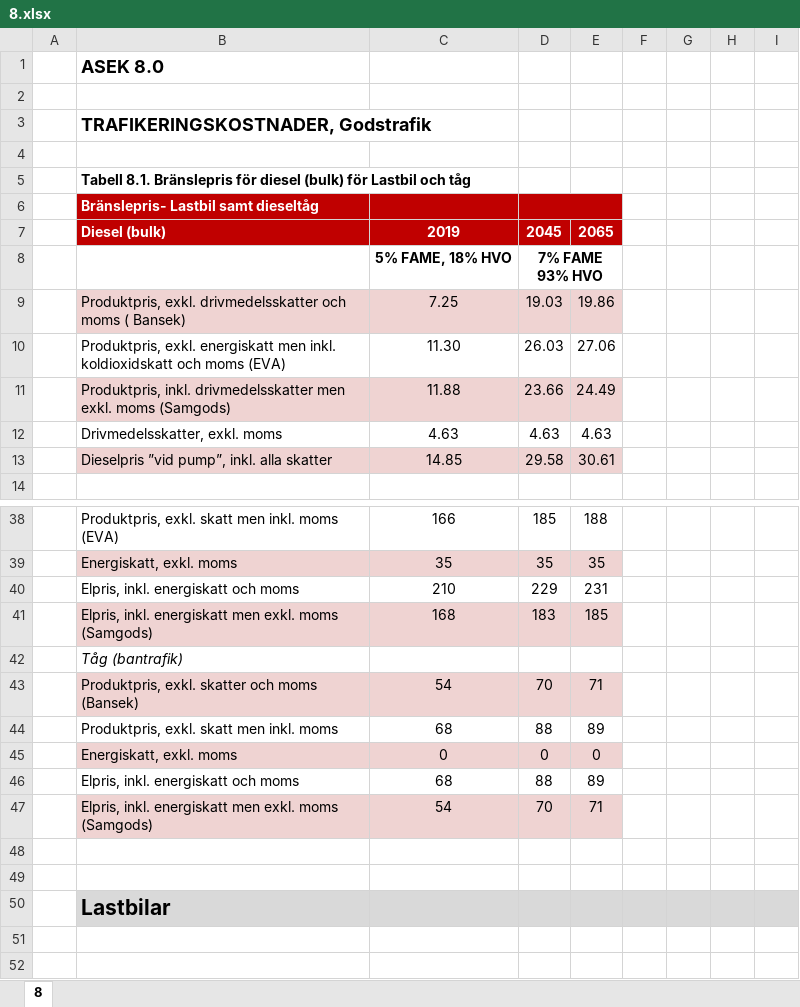
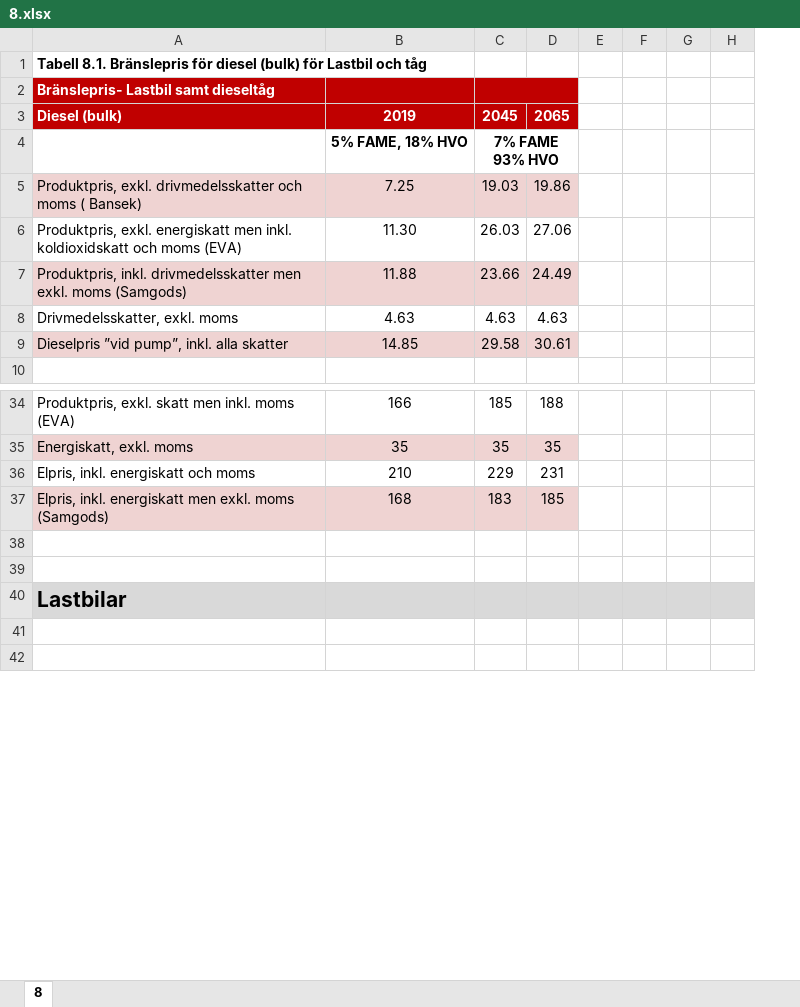
Before and after one commit to miljon3/mexscal, an Excel workbook: ASEK/8.xlsx, sheet 8, drawn as a sheet; only a part is shown, gaps mark what is left out; values as stored, in another font and other column widths than the file's, no borders; charts and pictures not drawn; removed rows and columns are numbered as before the commit, all else as after; the diff covers the shown part only; the diff names each change by its address in the sheet, - before the commit and + after, or states it on an @@ line.

```diff
--- a/ASEK/8.xlsx (sheet 8)
+++ b/ASEK/8.xlsx (sheet 8)
-column A, empty
-row 1:  | ASEK 8.0
-row 2: (empty)
-row 3:  | TRAFIKERINGSKOSTNADER, Godstrafik
-row 4: (empty)
-row 42:  | Tåg (bantrafik)
-row 43:  | Produktpris, exkl. skatter och moms (Bansek) | 54 | 70 | 71
-row 44:  | Produktpris, exkl. skatt men inkl. moms | 68 | 88 | 89
-row 45:  | Energiskatt, exkl. moms | 0 | 0 | 0
-row 46:  | Elpris, inkl. energiskatt och moms | 68 | 88 | 89
-row 47:  | Elpris, inkl. energiskatt men exkl. moms (Samgods) | 54 | 70 | 71
```
Also changed, not shown: 321 removed rows elsewhere in this sheet, charts or pictures, ASEK/10.xlsx, ASEK/13.xlsx, 21 other files.
